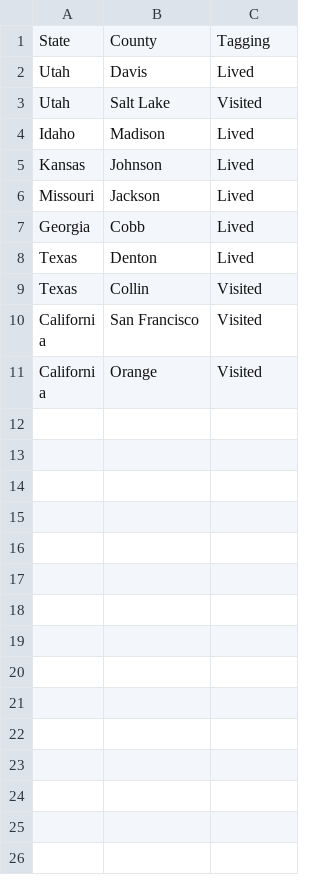
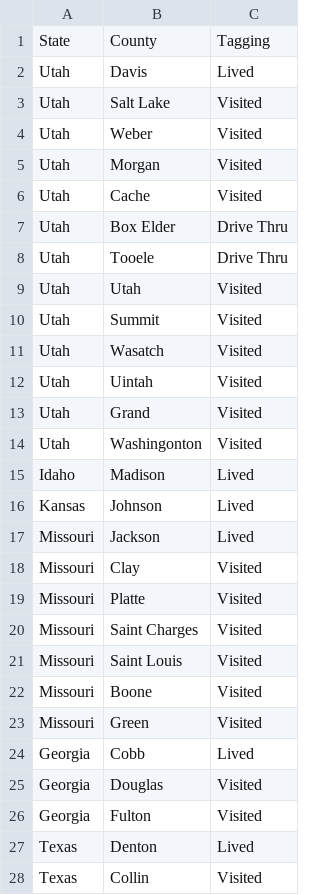
Before and after one commit to johnsug/johnsug.github.io, a CSV file: _posts/travel_maps/us_travel_map.csv, drawn as a sheet; only a part is shown; the shorter side is filled out with more unchanged rows; the diff names each change by its address in the sheet, - before the commit and + after, or states it on an @@ line.

Commit message:
Update us_travel_map.csv

```diff
--- a/_posts/travel_maps/us_travel_map.csv
+++ b/_posts/travel_maps/us_travel_map.csv
+row 4: Utah | Weber | Visited
+row 5: Utah | Morgan | Visited
+row 6: Utah | Cache | Visited
+row 7: Utah | Box Elder | Drive Thru
+row 8: Utah | Tooele | Drive Thru
+row 9: Utah | Utah | Visited
+row 10: Utah | Summit | Visited
+row 11: Utah | Wasatch | Visited
+row 12: Utah | Uintah | Visited
+row 13: Utah | Grand | Visited
+row 14: Utah | Washingonton | Visited
+row 18: Missouri | Clay | Visited
+row 19: Missouri | Platte | Visited
+row 20: Missouri | Saint Charges | Visited
+row 21: Missouri | Saint Louis | Visited
+row 22: Missouri | Boone | Visited
+row 23: Missouri | Green | Visited
+row 25: Georgia | Douglas | Visited
+row 26: Georgia | Fulton | Visited
```
